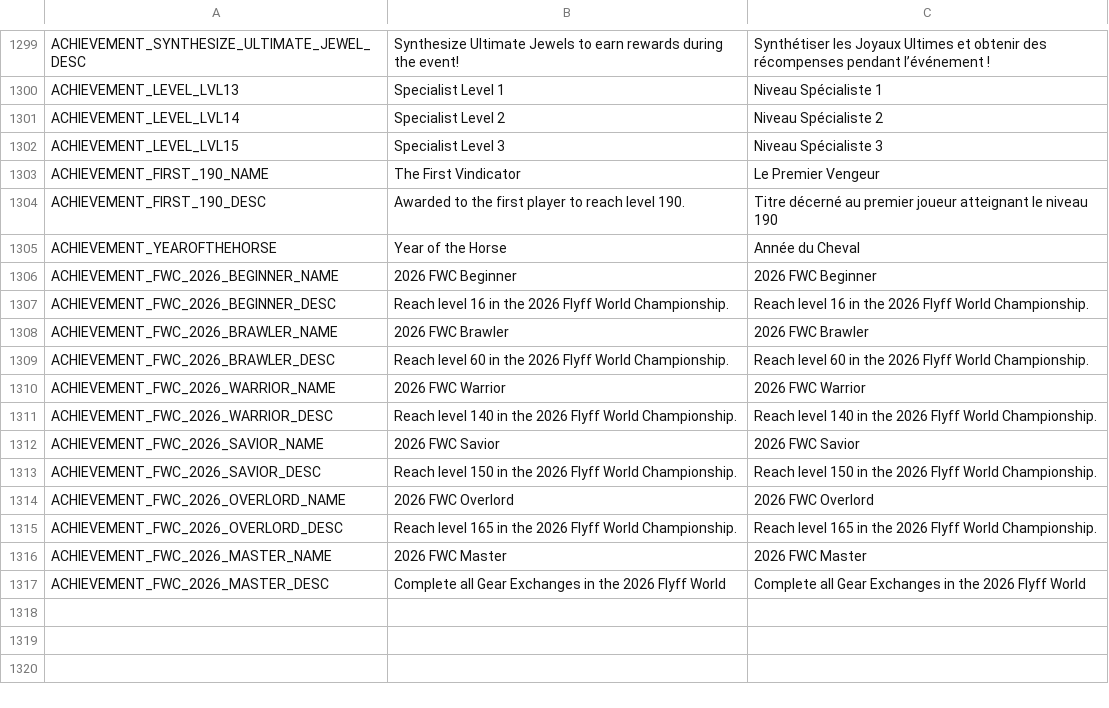
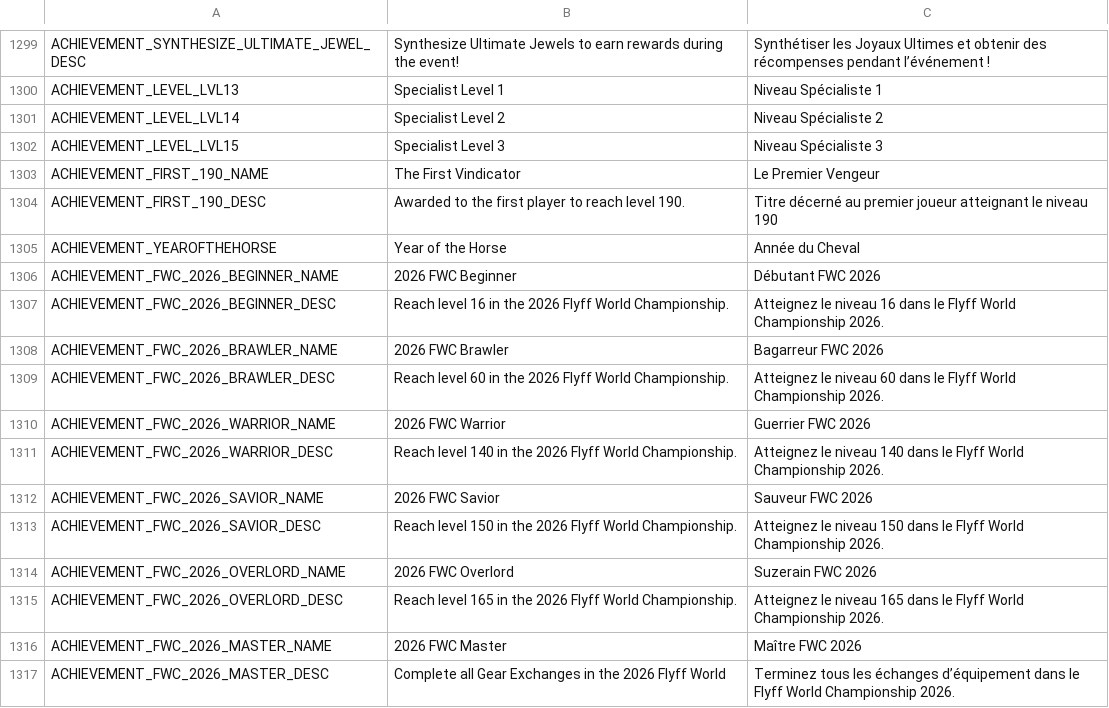
Before and after one commit to PopuriAO29/Flyff-Universe-Translations, a CSV file: French/Achievements.csv, drawn as a sheet; only a part is shown, gaps mark what is left out.

Commit message:
Add French translations for 2026 FWC achievements
Added French translations for 2026 FWC achievements.

```diff
--- a/French/Achievements.csv
+++ b/French/Achievements.csv
@@ -1305,13 +1305,13 @@ ACHIEVEMENT_FIRST_190_DESC,Awarded to the first player to reach level 190.,Titre
 ACHIEVEMENT_YEAROFTHEHORSE,Year of the Horse,Année du Cheval
-ACHIEVEMENT_FWC_2026_BEGINNER_NAME,2026 FWC Beginner,2026 FWC Beginner
-ACHIEVEMENT_FWC_2026_BEGINNER_DESC,Reach level 16 in the 2026 Flyff World Championship.,Reach level 16 in the 2026 Flyff World Championship.
-ACHIEVEMENT_FWC_2026_BRAWLER_NAME,2026 FWC Brawler,2026 FWC Brawler
-ACHIEVEMENT_FWC_2026_BRAWLER_DESC,Reach level 60 in the 2026 Flyff World Championship.,Reach level 60 in the 2026 Flyff World Championship.
-ACHIEVEMENT_FWC_2026_WARRIOR_NAME,2026 FWC Warrior,2026 FWC Warrior
-ACHIEVEMENT_FWC_2026_WARRIOR_DESC,Reach level 140 in the 2026 Flyff World Championship.,Reach level 140 in the 2026 Flyff World Championship.
-ACHIEVEMENT_FWC_2026_SAVIOR_NAME,2026 FWC Savior,2026 FWC Savior
-ACHIEVEMENT_FWC_2026_SAVIOR_DESC,Reach level 150 in the 2026 Flyff World Championship.,Reach level 150 in the 2026 Flyff World Championship.
-ACHIEVEMENT_FWC_2026_OVERLORD_NAME,2026 FWC Overlord,2026 FWC Overlord
-ACHIEVEMENT_FWC_2026_OVERLORD_DESC,Reach level 165 in the 2026 Flyff World Championship.,Reach level 165 in the 2026 Flyff World Championship.
-ACHIEVEMENT_FWC_2026_MASTER_NAME,2026 FWC Master,2026 FWC Master
-ACHIEVEMENT_FWC_2026_MASTER_DESC,Complete all Gear Exchanges in the 2026 Flyff World ,Complete all Gear Exchanges in the 2026 Flyff World
+ACHIEVEMENT_FWC_2026_BEGINNER_NAME,2026 FWC Beginner,Débutant FWC 2026
+ACHIEVEMENT_FWC_2026_BEGINNER_DESC,Reach level 16 in the 2026 Flyff World Championship.,Atteignez le niveau 16 dans le Flyff World Championship 2026.
+ACHIEVEMENT_FWC_2026_BRAWLER_NAME,2026 FWC Brawler,Bagarreur FWC 2026
+ACHIEVEMENT_FWC_2026_BRAWLER_DESC,Reach level 60 in the 2026 Flyff World Championship.,Atteignez le niveau 60 dans le Flyff World Championship 2026.
+ACHIEVEMENT_FWC_2026_WARRIOR_NAME,2026 FWC Warrior,Guerrier FWC 2026
+ACHIEVEMENT_FWC_2026_WARRIOR_DESC,Reach level 140 in the 2026 Flyff World Championship.,Atteignez le niveau 140 dans le Flyff World Championship 2026.
+ACHIEVEMENT_FWC_2026_SAVIOR_NAME,2026 FWC Savior,Sauveur FWC 2026
+ACHIEVEMENT_FWC_2026_SAVIOR_DESC,Reach level 150 in the 2026 Flyff World Championship.,Atteignez le niveau 150 dans le Flyff World Championship 2026.
+ACHIEVEMENT_FWC_2026_OVERLORD_NAME,2026 FWC Overlord,Suzerain FWC 2026
+ACHIEVEMENT_FWC_2026_OVERLORD_DESC,Reach level 165 in the 2026 Flyff World Championship.,Atteignez le niveau 165 dans le Flyff World Championship 2026.
+ACHIEVEMENT_FWC_2026_MASTER_NAME,2026 FWC Master,Maître FWC 2026
+ACHIEVEMENT_FWC_2026_MASTER_DESC,Complete all Gear Exchanges in the 2026 Flyff World ,Terminez tous les échanges d’équipement dans le Flyff World Championship 2026.
```
